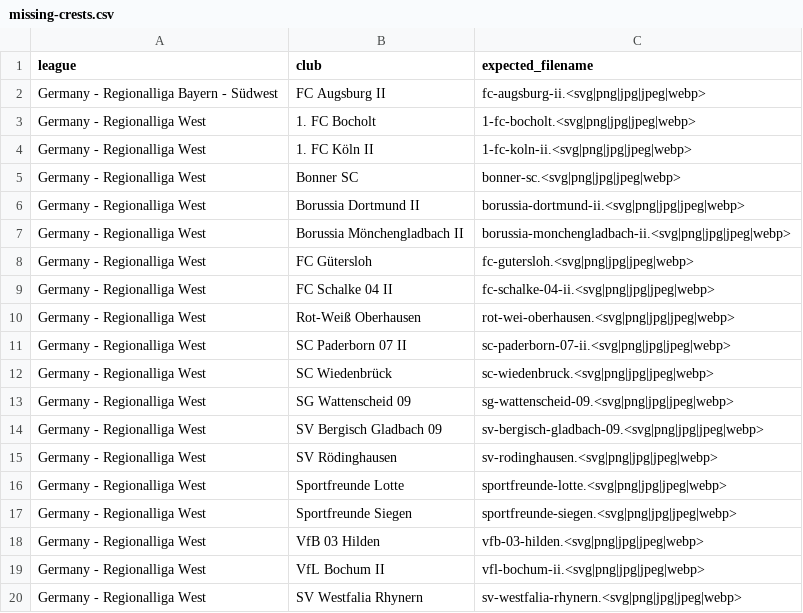
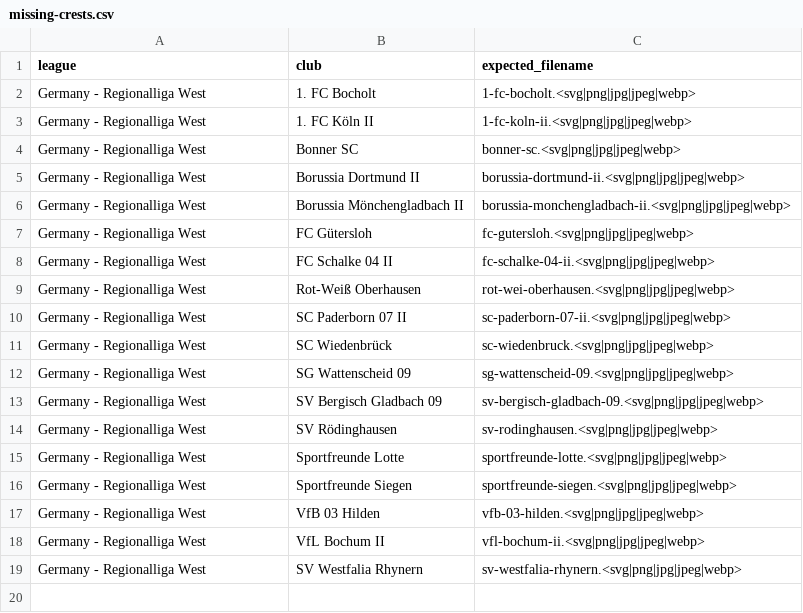
Before and after one commit to AuCoeurDesTribunes-web/Carte-des-clubs-Britanniques, a CSV file: missing-crests.csv, drawn as a sheet.

```diff
--- a/missing-crests.csv
+++ b/missing-crests.csv
@@ -1,3 +1,2 @@
 league,club,expected_filename
-"Germany - Regionalliga Bayern - Südwest","FC Augsburg II","fc-augsburg-ii.<svg|png|jpg|jpeg|webp>"
 "Germany - Regionalliga West","1. FC Bocholt","1-fc-bocholt.<svg|png|jpg|jpeg|webp>"
```
Also changed, not shown: 1 other file.
